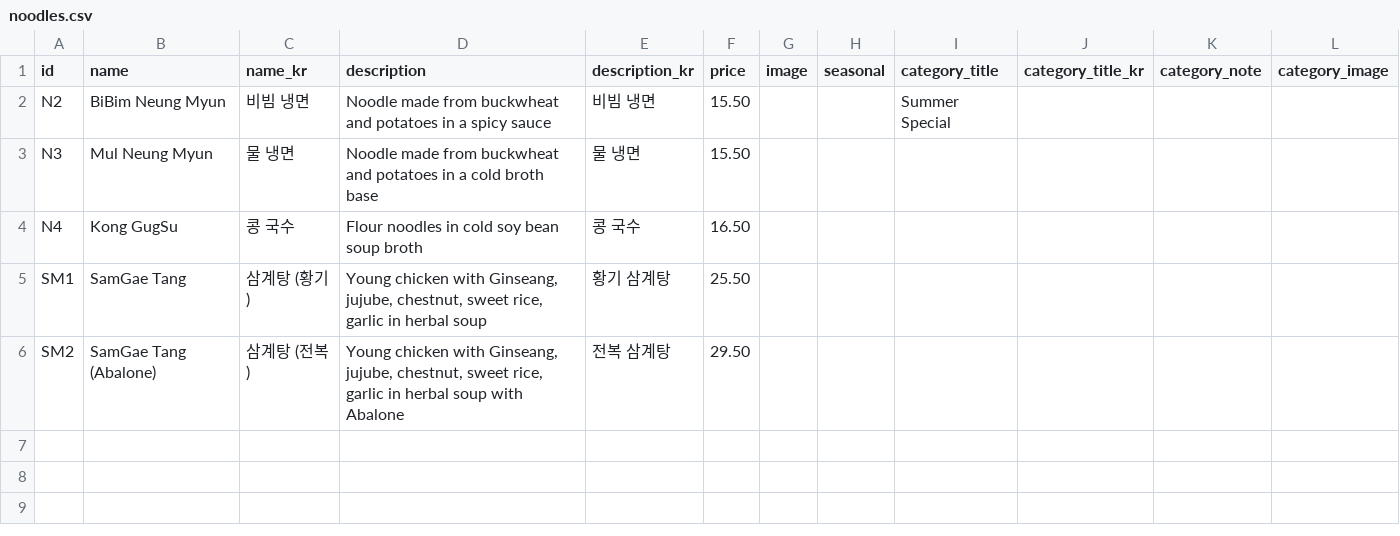
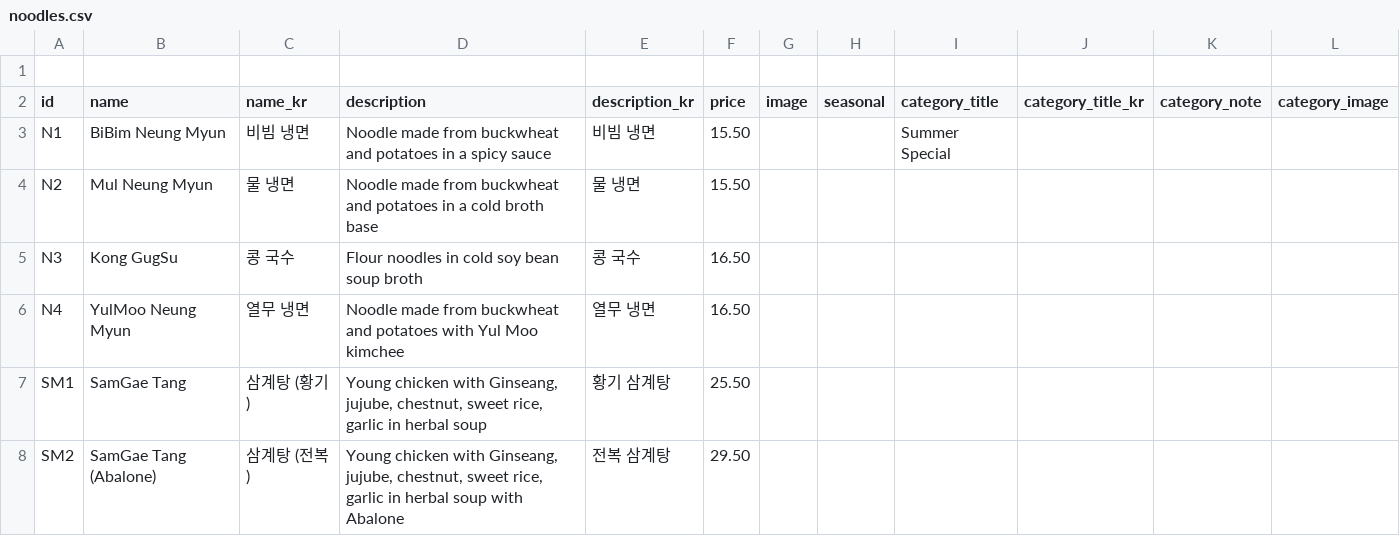
Before and after one commit to Laurasgold/homepage, a CSV file: src/data/noodles.csv, drawn as a sheet.

Commit message:
Update menu and noodles to show

```diff
--- a/src/data/noodles.csv
+++ b/src/data/noodles.csv
@@ -1,5 +1,7 @@
+,,,,,,,,,,,
 id,name,name_kr,description,description_kr,price,image,seasonal,category_title,category_title_kr,category_note,category_image
-N2,BiBim Neung Myun,비빔 냉면,Noodle made from buckwheat and potatoes in a spicy sauce,비빔 냉면,15.50,,,Summer Special,,,
-N3,Mul Neung Myun,물 냉면,Noodle made from buckwheat and potatoes in a cold broth base,물 냉면,15.50,,,,,,
-N4,Kong GugSu,콩 국수,Flour noodles in cold soy bean soup broth,콩 국수,16.50,,,,,,
+N1,BiBim Neung Myun,비빔 냉면,Noodle made from buckwheat and potatoes in a spicy sauce,비빔 냉면,15.50,,,Summer Special,,,
+N2,Mul Neung Myun,물 냉면,Noodle made from buckwheat and potatoes in a cold broth base,물 냉면,15.50,,,,,,
+N3,Kong GugSu,콩 국수,Flour noodles in cold soy bean soup broth,콩 국수,16.50,,,,,,
+N4,YulMoo  Neung Myun,열무 냉면,Noodle made from buckwheat and potatoes with Yul Moo kimchee,열무 냉면,16.50,,,,,,
 SM1,SamGae Tang,삼계탕 (황기),"Young chicken with Ginseang, jujube, chestnut, sweet rice, garlic in herbal soup",황기 삼계탕,25.50,,,,,,
```
Also changed, not shown: src/data/appetizer.csv, 1 other file.
